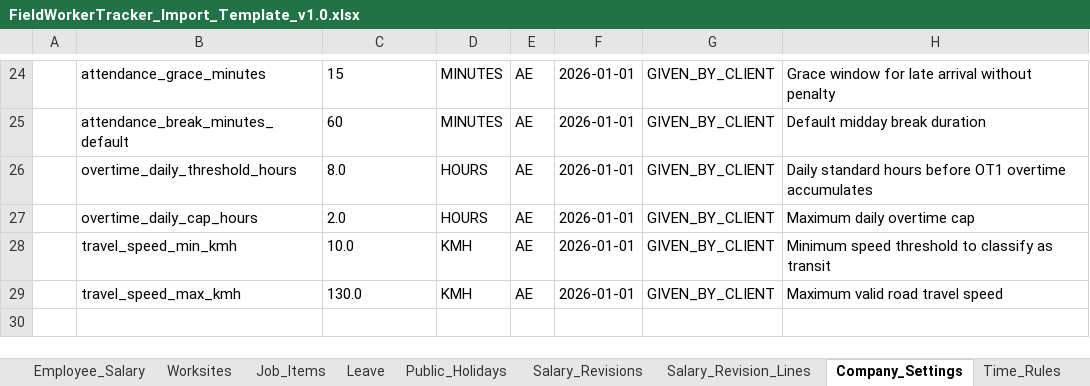
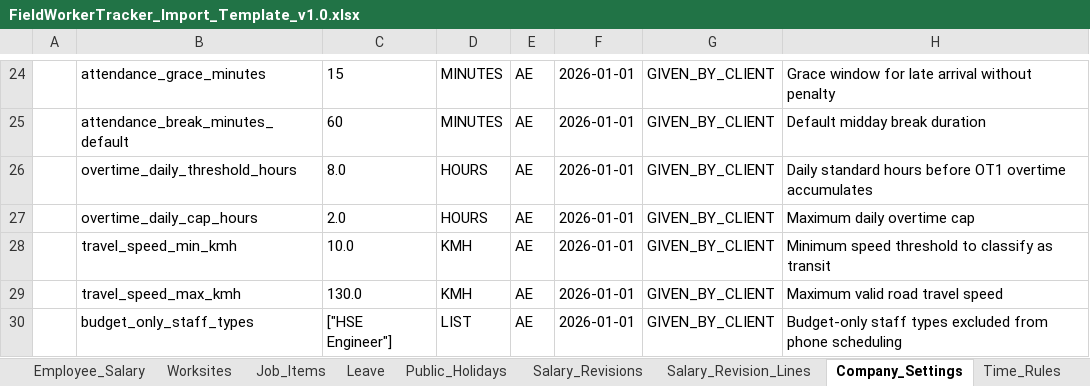
Before and after one commit to eberjohns/field-worker-tracker, an Excel workbook: docs/import-templates/FieldWorkerTracker_Import_Template_v1.0.xlsx, sheet Company_Settings, drawn as a sheet; only a part is shown, gaps mark what is left out; values as stored, in another font and other column widths than the file's, no borders; the diff names each change by its address in the sheet, - before the commit and + after, or states it on an @@ line.

Commit message:
fix: first sign-in password change fallback and dynamic budget-only staff types

```diff
--- a/docs/import-templates/FieldWorkerTracker_Import_Template_v1.0.xlsx (sheet Company_Settings)
+++ b/docs/import-templates/FieldWorkerTracker_Import_Template_v1.0.xlsx (sheet Company_Settings)
+row 30:  | budget_only_staff_types | ["HSE Engineer"] | LIST | AE | 2026-01-01 | GIVEN_BY_CLIENT | Budget-only staff types excluded from phone scheduling
```
Also changed, not shown: 15 other files.
